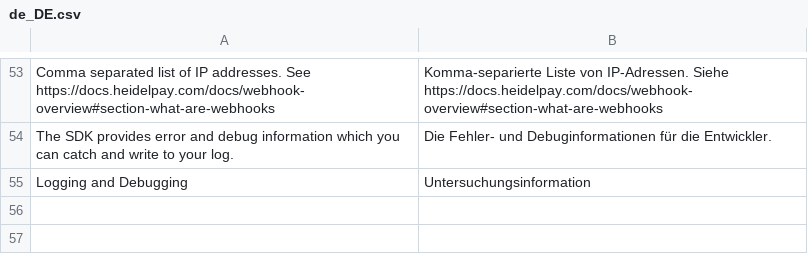
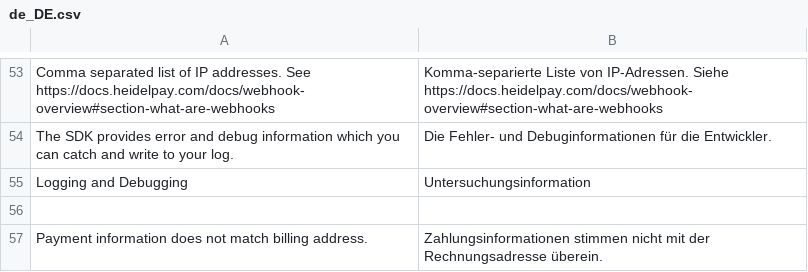
Before and after one commit to unzerdev/magento2, a CSV file: i18n/de_DE.csv, drawn as a sheet; only a part is shown, gaps mark what is left out.

```diff
--- a/i18n/de_DE.csv
+++ b/i18n/de_DE.csv
@@ -55 +55,3 @@
 "Logging and Debugging","Untersuchungsinformation"
+
+"Payment information does not match billing address.","Zahlungsinformationen stimmen nicht mit der Rechnungsadresse überein."
```
Also changed, not shown: i18n/en_US.csv, 4 other files.
